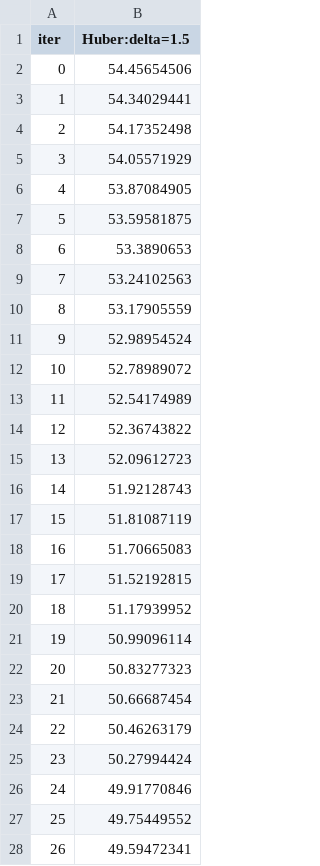
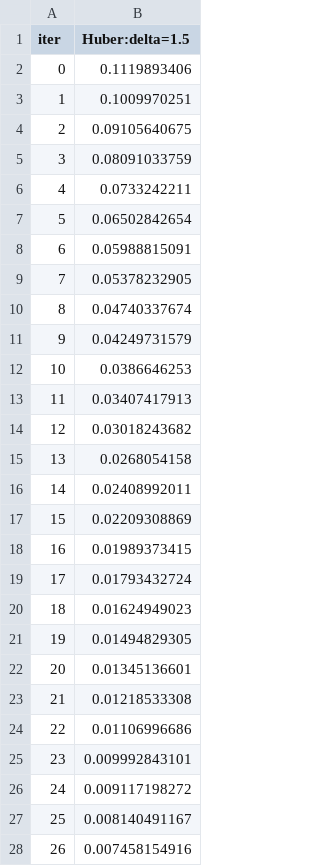
Before and after one commit to Jamie1377/STA410, a TSV file: catboost_info/learn_error.tsv, drawn as a sheet; only a part is shown; the diff covers the shown part only.

```diff
--- a/catboost_info/learn_error.tsv
+++ b/catboost_info/learn_error.tsv
@@ -1,28 +1,28 @@
 iter	Huber:delta=1.5
-0	54.45654506
-1	54.34029441
-2	54.17352498
-3	54.05571929
-4	53.87084905
-5	53.59581875
-6	53.3890653
-7	53.24102563
-8	53.17905559
-9	52.98954524
-10	52.78989072
-11	52.54174989
-12	52.36743822
-13	52.09612723
-14	51.92128743
-15	51.81087119
-16	51.70665083
-17	51.52192815
-18	51.17939952
-19	50.99096114
-20	50.83277323
-21	50.66687454
-22	50.46263179
-23	50.27994424
-24	49.91770846
-25	49.75449552
-26	49.59472341
+0	0.1119893406
+1	0.1009970251
+2	0.09105640675
+3	0.08091033759
+4	0.0733242211
+5	0.06502842654
+6	0.05988815091
+7	0.05378232905
+8	0.04740337674
+9	0.04249731579
+10	0.0386646253
+11	0.03407417913
+12	0.03018243682
+13	0.0268054158
+14	0.02408992011
+15	0.02209308869
+16	0.01989373415
+17	0.01793432724
+18	0.01624949023
+19	0.01494829305
+20	0.01345136601
+21	0.01218533308
+22	0.01106996686
+23	0.009992843101
+24	0.009117198272
+25	0.008140491167
+26	0.007458154916
```
Also changed, not shown: 73 edited cells elsewhere in this file, catboost_info/time_left.tsv, stock_prediction/docs/catboost_info/learn_error.tsv, 6 other files.
